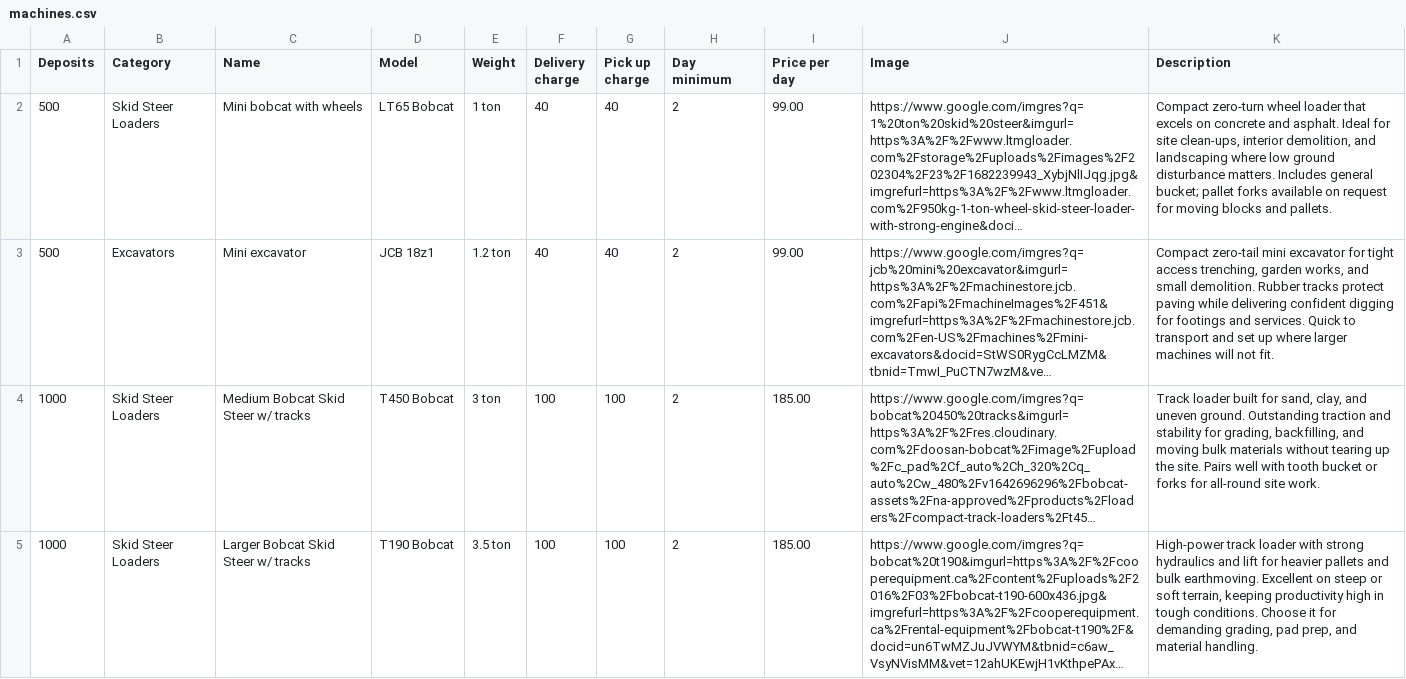
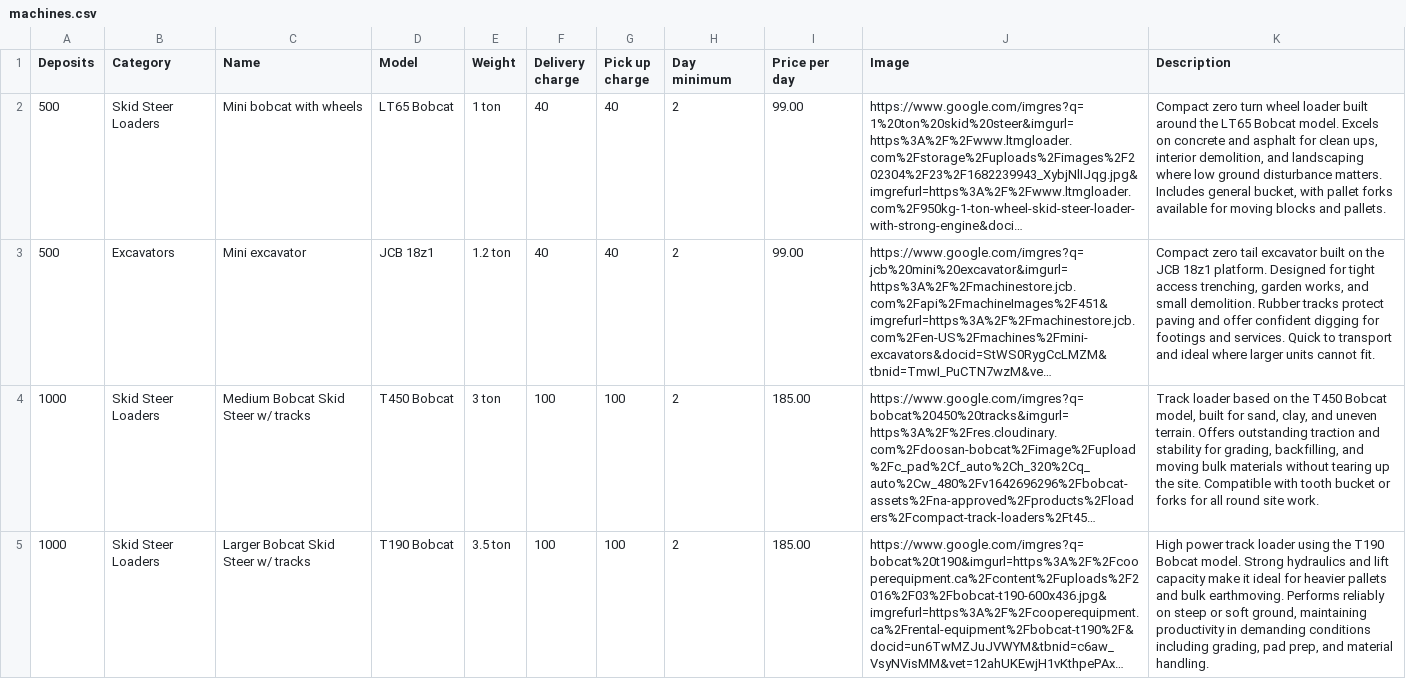
Before and after one commit to itsadrianapaiva/amr-app, a CSV file: prisma/data/machines.csv, drawn as a sheet; only a part is shown; long unchanged cells end in …; the diff covers the shown part only; the diff names each change by its address in the sheet, - before the commit and + after, or states it on an @@ line.

```diff
--- a/prisma/data/machines.csv
+++ b/prisma/data/machines.csv
-K2 (Description): Compact zero-turn wheel loader that excels on concrete and asphalt. Ideal for site clean-ups, interior demolition, and landscaping where low ground disturbance matters. Includes general bucket; pallet forks available on request for moving…
+K2 (Description): Compact zero turn wheel loader built around the LT65 Bobcat model. Excels on concrete and asphalt for clean ups, interior demolition, and landscaping where low ground disturbance matters. Includes general bucket, with pallet forks available for moving…
-K3 (Description): Compact zero-tail mini excavator for tight access trenching, garden works, and small demolition. Rubber tracks protect paving while delivering confident digging for footings and services. Quick to transport and set up where larger machines will not fit.
+K3 (Description): Compact zero tail excavator built on the JCB 18z1 platform. Designed for tight access trenching, garden works, and small demolition. Rubber tracks protect paving and offer confident digging for footings and services. Quick to transport and ideal where larger units cannot fit.
-K4 (Description): Track loader built for sand, clay, and uneven ground. Outstanding traction and stability for grading, backfilling, and moving bulk materials without tearing up the site. Pairs well with tooth bucket or forks for all-round site work.
+K4 (Description): Track loader based on the T450 Bobcat model, built for sand, clay, and uneven terrain. Offers outstanding traction and stability for grading, backfilling, and moving bulk materials without tearing up the site. Compatible with tooth bucket or forks for all round site work.
-K5 (Description): High-power track loader with strong hydraulics and lift for heavier pallets and bulk earthmoving. Excellent on steep or soft terrain, keeping productivity high in tough conditions. Choose it for demanding grading, pad…
+K5 (Description): High power track loader using the T190 Bobcat model. Strong hydraulics and lift capacity make it ideal for heavier pallets and bulk earthmoving. Performs reliably on steep or soft ground, maintaining productivity in demanding conditions including grading, pad…
```
Also changed, not shown: 3 added rows and 9 edited cells elsewhere in this file.
